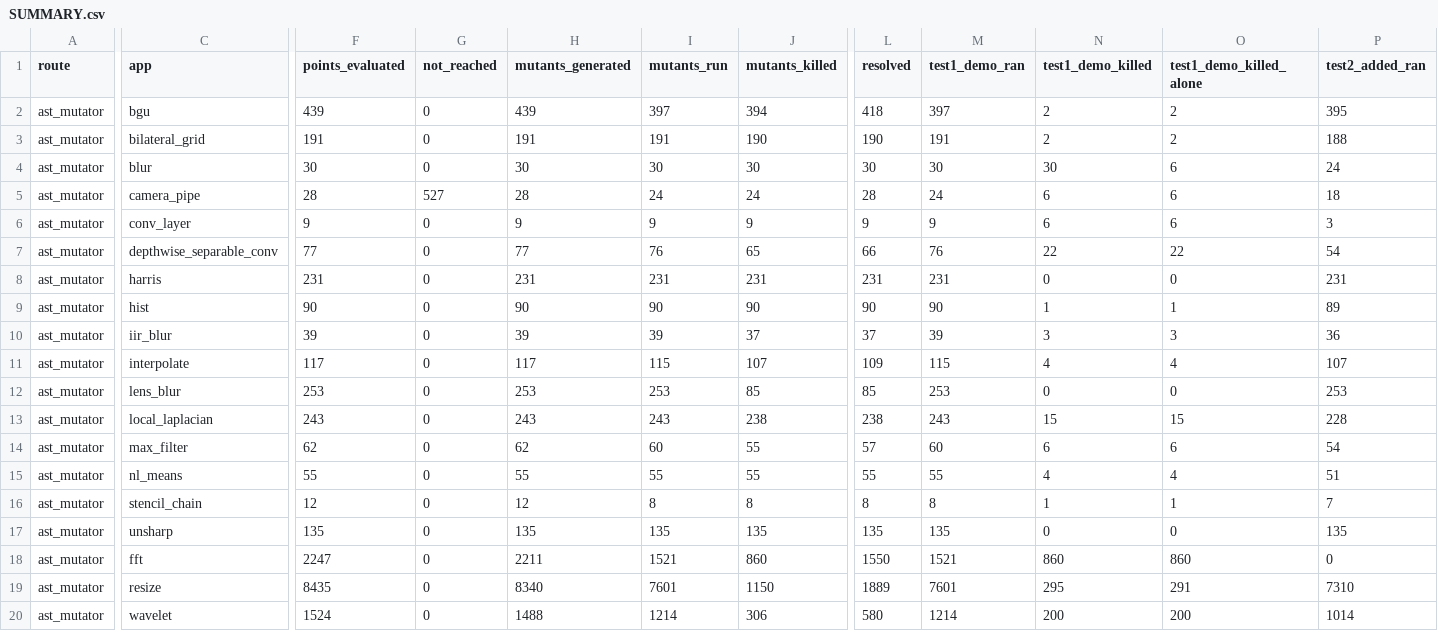
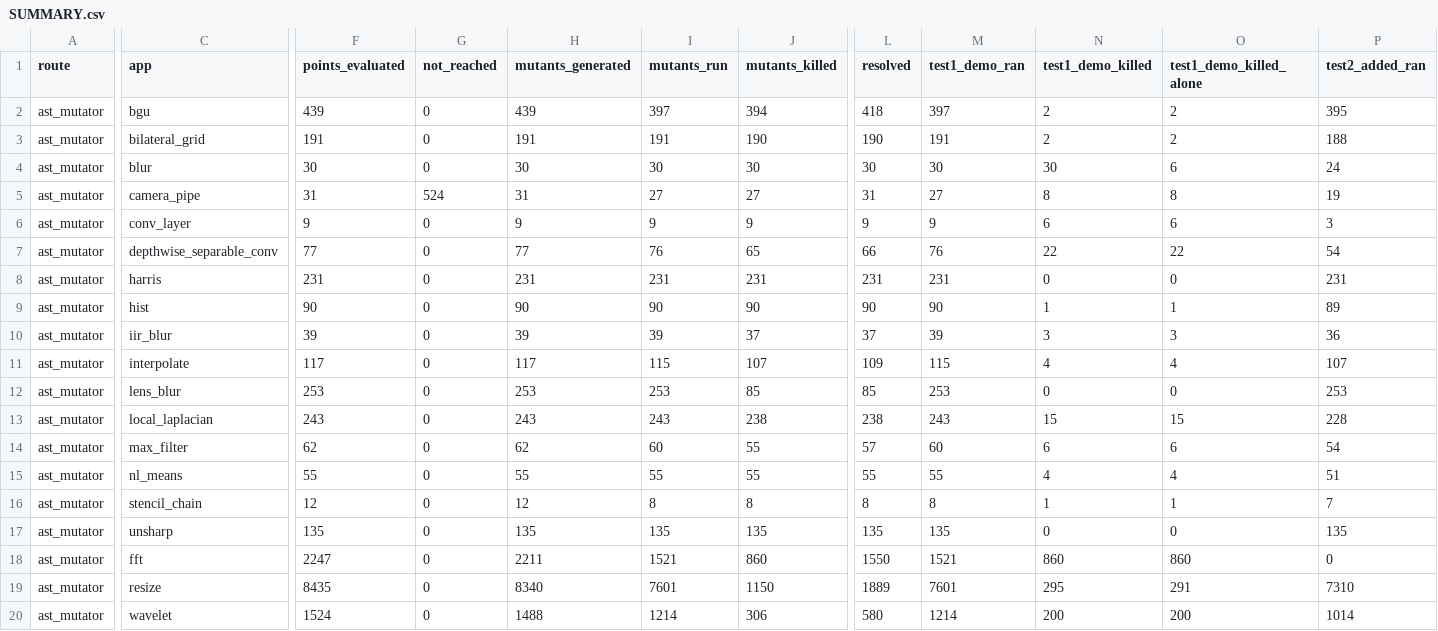
Before and after one commit to ardier/Halide-mutation, a CSV file: mutation/ast-generator-route/results/SUMMARY.csv, drawn as a sheet; only a part is shown, gaps mark what is left out; the diff covers the shown part only; the diff names each change by its address in the sheet, - before the commit and + after, or states it on an @@ line.

```diff
--- a/mutation/ast-generator-route/results/SUMMARY.csv
+++ b/mutation/ast-generator-route/results/SUMMARY.csv
-F5 (points_evaluated): 28
+F5 (points_evaluated): 31
-G5 (not_reached): 527
+G5 (not_reached): 524
-H5 (mutants_generated): 28
+H5 (mutants_generated): 31
-I5 (mutants_run): 24
+I5 (mutants_run): 27
-J5 (mutants_killed): 24
+J5 (mutants_killed): 27
-L5 (resolved): 28
+L5 (resolved): 31
-M5 (test1_demo_ran): 24
+M5 (test1_demo_ran): 27
-N5 (test1_demo_killed): 6
+N5 (test1_demo_killed): 8
-O5 (test1_demo_killed_alone): 6
+O5 (test1_demo_killed_alone): 8
-P5 (test2_added_ran): 18
+P5 (test2_added_ran): 19
```
Also changed, not shown: 2 edited cells elsewhere in this file, mutation/ast-generator-route/results/camera_pipe-gen.csv, 1 other file.
